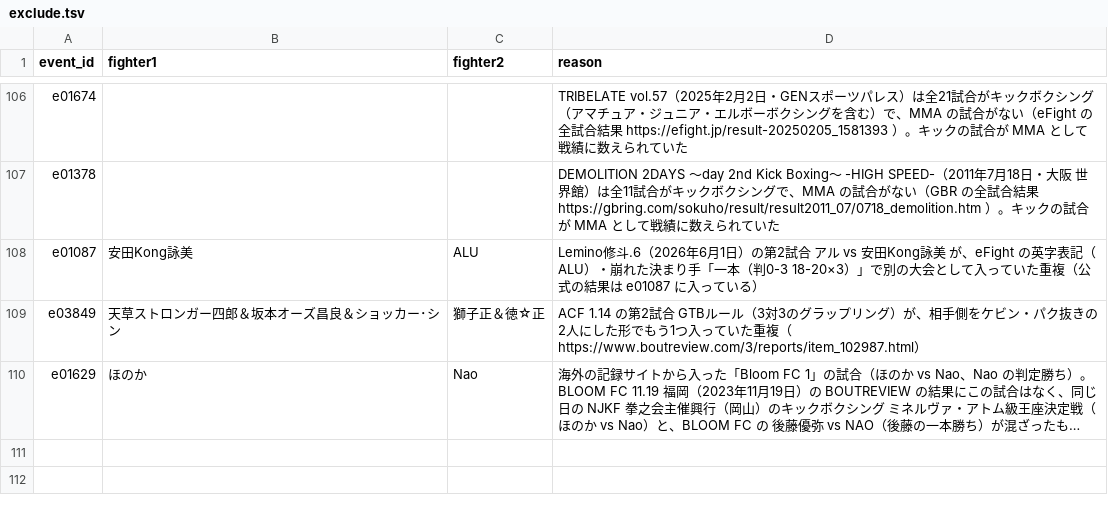
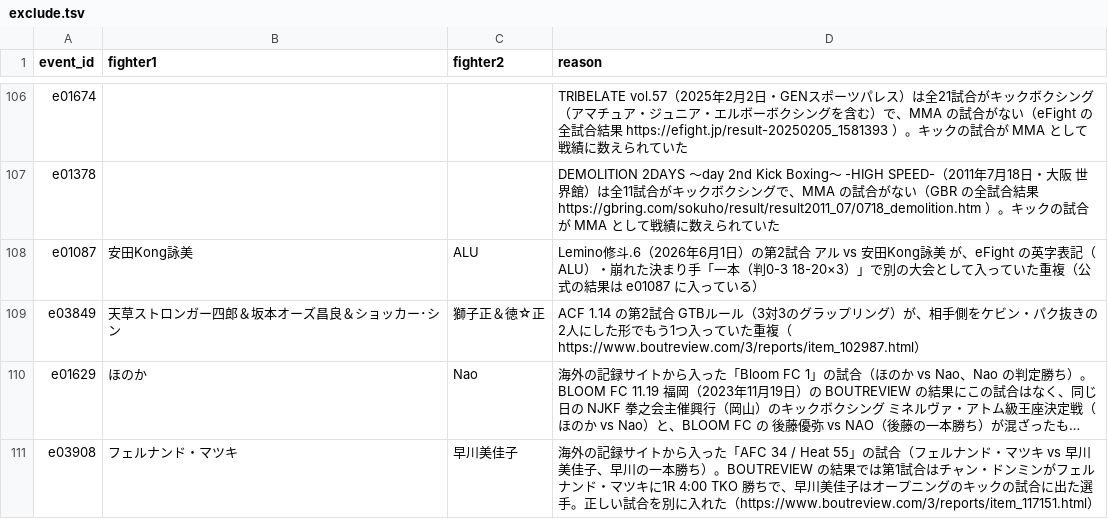
Before and after one commit to japan-mma-record/japan-mma-record.github.io, a TSV file: data/exclude.tsv, drawn as a sheet; only a part is shown, gaps mark what is left out; long unchanged cells end in …; the diff names each change by its address in the sheet, - before the commit and + after, or states it on an @@ line.

```diff
--- a/data/exclude.tsv
+++ b/data/exclude.tsv
+row 111: e03908 | フェルナンド・マツキ | 早川美佳子 | 海外の記録サイトから入った「AFC 34 / Heat 55」の試合（フェルナンド・マツキ vs 早川美佳子、早川の一本勝ち）。BOUTREVIEW の結果では第1試合はチャン・ドンミンがフェルナンド・マツキに1R 4:00 TKO 勝ちで、早川美佳子はオープニングのキックの試合に出た選手。正しい試合を別に入れた（https://www.boutreview.com/3/reports/item_117151.html）
```
Also changed, not shown: data/fixes.tsv, 1 other file.
